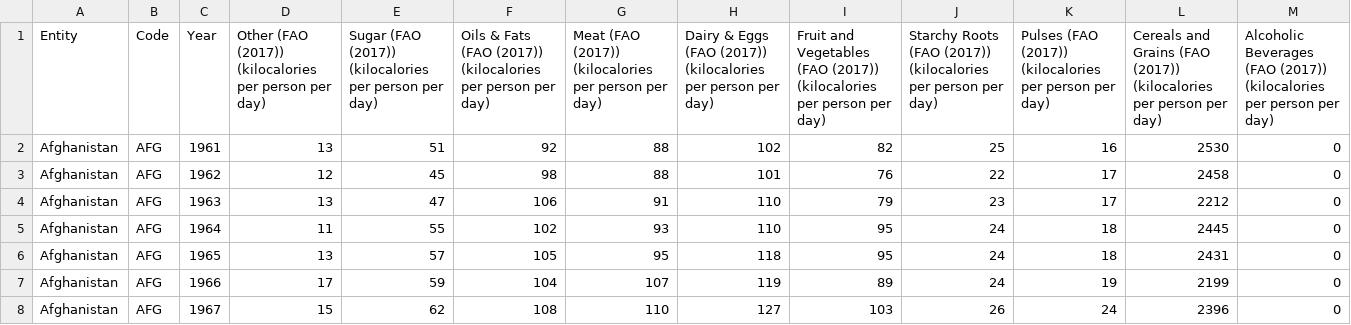
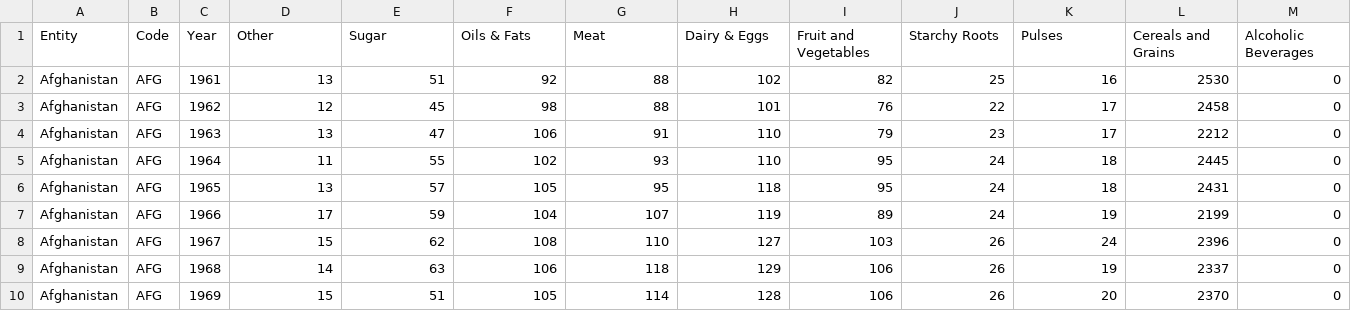
Before and after one commit to ayodeji-shote/ObesityAnalysis, a CSV file: Data/dietary-compositions-by-commodity-group.csv, drawn as a sheet; only a part is shown; the shorter side is filled out with more unchanged rows; removed rows and columns are numbered as before the commit, all else as after; the diff names each change by its address in the sheet, - before the commit and + after, or states it on an @@ line.

Commit message:
Deleted all the useless info and have merged the food and obesity into one dataframe so its easier, and then split it into training data and testing data.

```diff
--- a/Data/dietary-compositions-by-commodity-group.csv
+++ b/Data/dietary-compositions-by-commodity-group.csv
-row 1: Entity | Code | Year | Other (FAO (2017)) (kilocalories per person per day) | Sugar (FAO (2017)) (kilocalories per person per day) | Oils & Fats (FAO (2017)) (kilocalories per person per day) | Meat (FAO (2017)) (kilocalories per person per day) | Dairy & Eggs (FAO (2017)) (kilocalories per person per day) | Fruit and Vegetables (FAO (2017)) (kilocalories per person per day) | Starchy Roots (FAO (2017)) (kilocalories per person per day) | Pulses (FAO (2017)) (kilocalories per person per day) | Cereals and Grains (FAO (2017)) (kilocalories per person per day) | Alcoholic Beverages (FAO (2017)) (kilocalories per person per day)
+row 1: Entity | Code | Year | Other | Sugar | Oils & Fats | Meat | Dairy & Eggs | Fruit and Vegetables | Starchy Roots | Pulses | Cereals and Grains | Alcoholic Beverages
```
Also changed, not shown: 1 other file.
